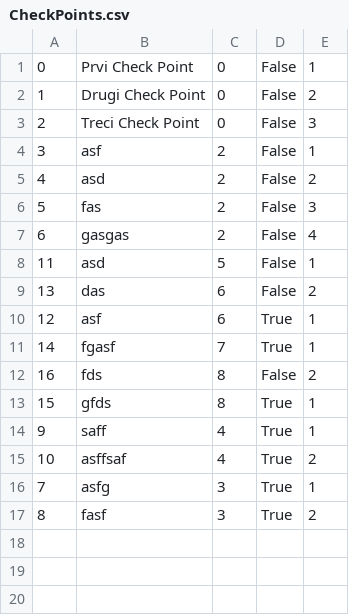
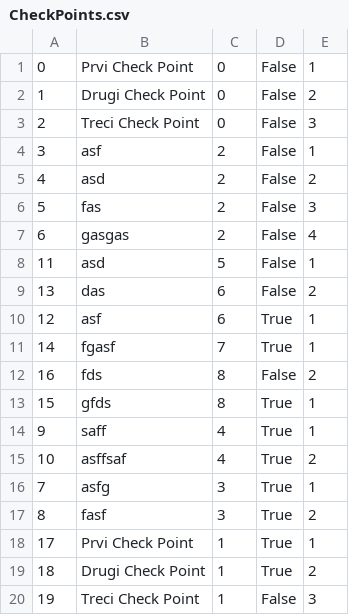
Before and after one commit to seli0001/SIMS-Projekat, a CSV file: SIMS/SIMS/Resources/Data/CheckPoints.csv, drawn as a sheet.

```diff
--- a/SIMS/SIMS/Resources/Data/CheckPoints.csv
+++ b/SIMS/SIMS/Resources/Data/CheckPoints.csv
@@ -17 +17,4 @@
 8|fasf|3|True|2
+17|Prvi Check Point|1|True|1
+18|Drugi Check Point|1|True|2
+19|Treci Check Point|1|False|3
```
Also changed, not shown: SIMS/SIMS/Resources/Data/BookedTours.csv, SIMS/SIMS/Resources/Data/Tours.csv, 8 other files.
